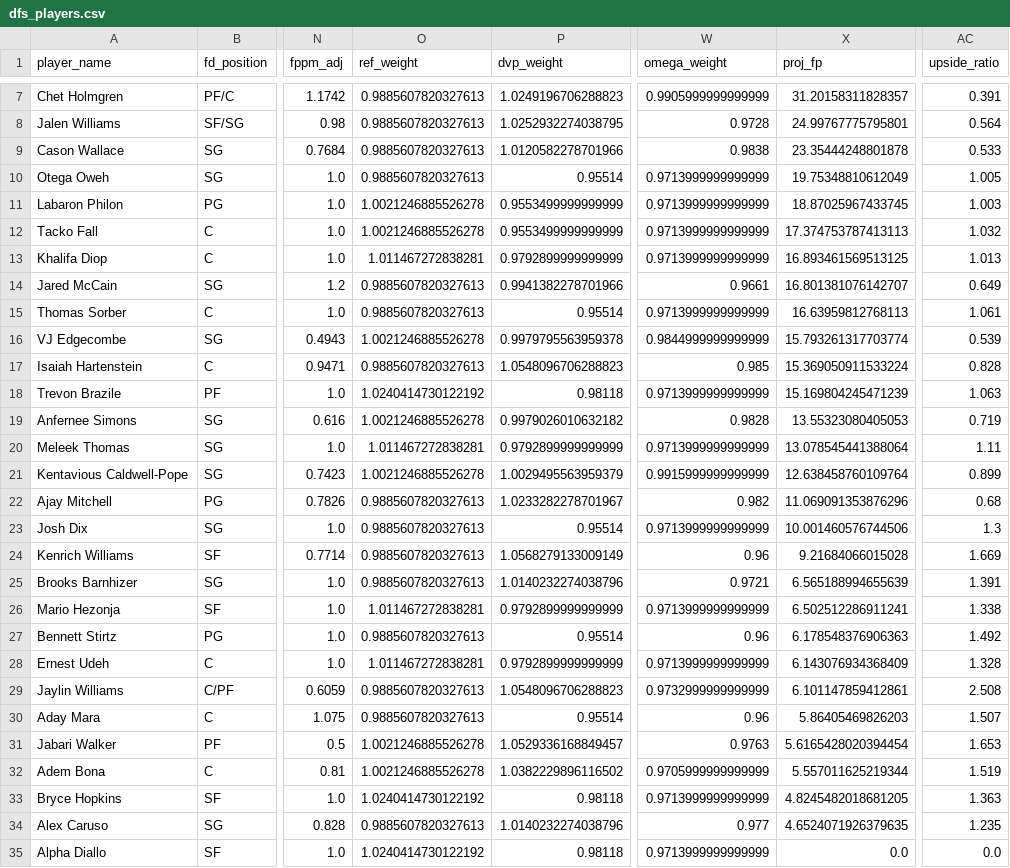
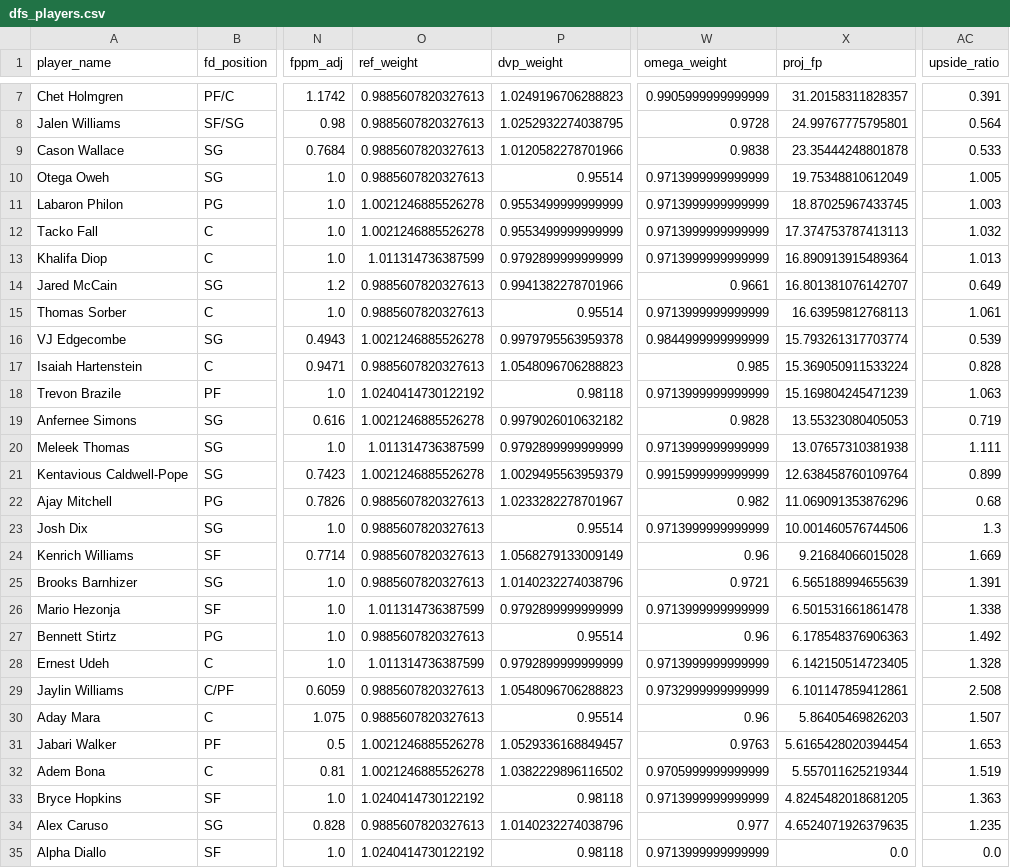
Before and after one commit to rakimr/PIRTDICA, a CSV file: dfs_players.csv, drawn as a sheet; only a part is shown, gaps mark what is left out; the diff names each change by its address in the sheet, - before the commit and + after, or states it on an @@ line.

```diff
--- a/dfs_players.csv
+++ b/dfs_players.csv
-O13 (ref_weight): 1.011467272838281
+O13 (ref_weight): 1.011314736387599
-X13 (proj_fp): 16.893461569513125
+X13 (proj_fp): 16.890913915489364
-O20 (ref_weight): 1.011467272838281
+O20 (ref_weight): 1.011314736387599
-X20 (proj_fp): 13.078545441388064
+X20 (proj_fp): 13.07657310381938
-AC20 (upside_ratio): 1.11
+AC20 (upside_ratio): 1.111
-O26 (ref_weight): 1.011467272838281
+O26 (ref_weight): 1.011314736387599
-X26 (proj_fp): 6.502512286911241
+X26 (proj_fp): 6.501531661861478
-O28 (ref_weight): 1.011467272838281
+O28 (ref_weight): 1.011314736387599
-X28 (proj_fp): 6.143076934368409
+X28 (proj_fp): 6.142150514723405
```
Also changed, not shown: dfs_players_valued.csv, ownership_projections.csv, 1 other file.
